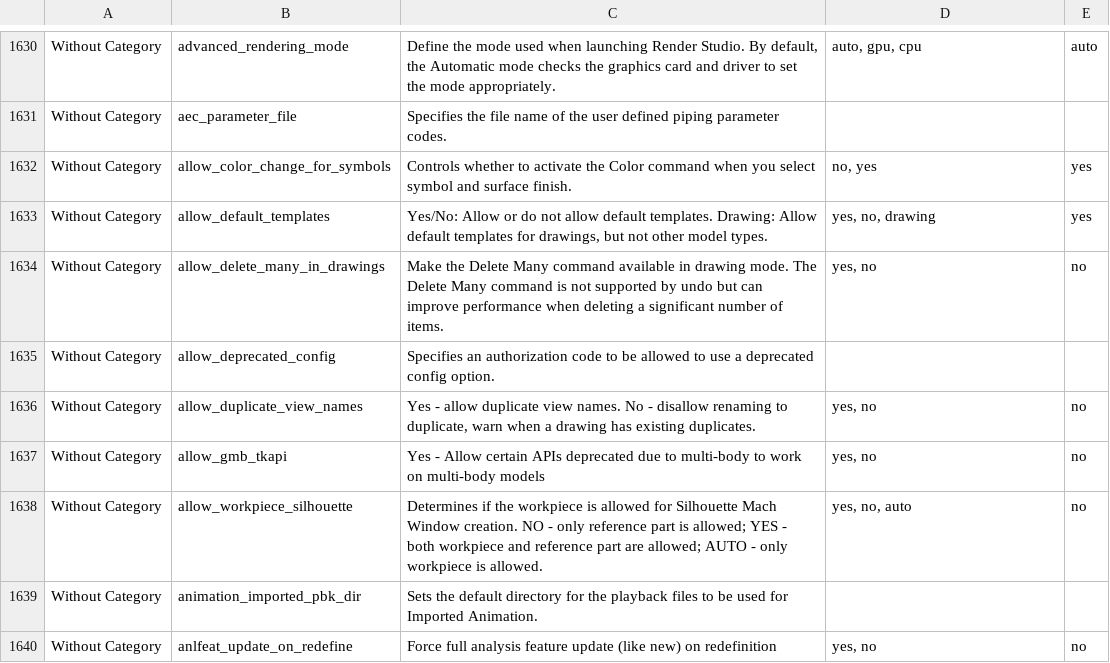
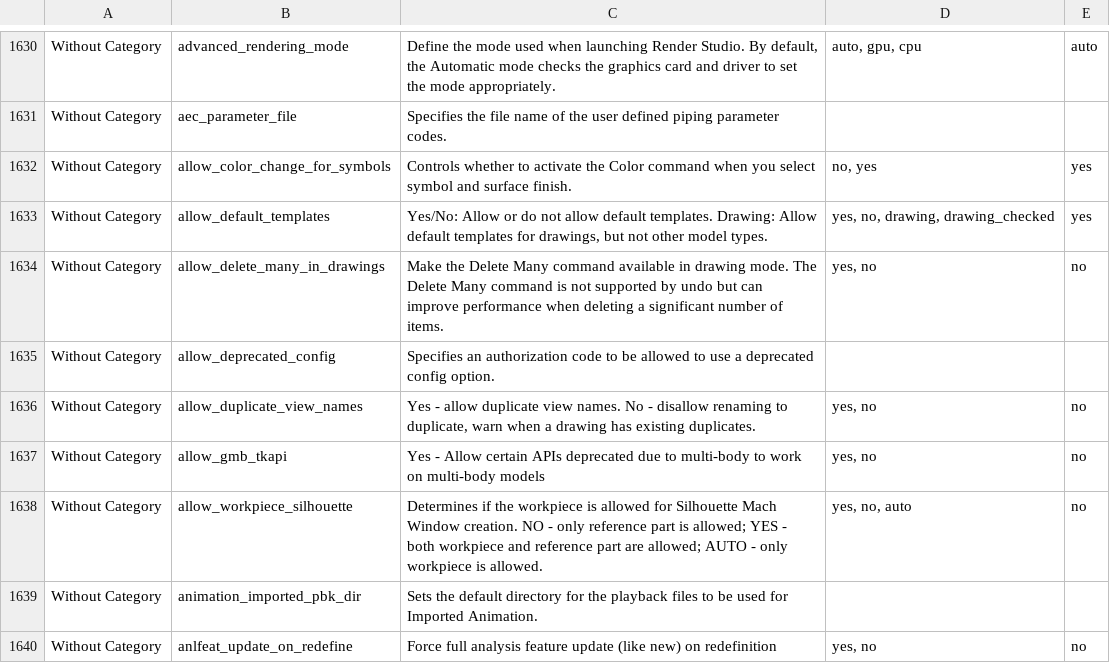
Before and after one commit to mbourque/configwiz2, a CSV file: configs/creo12_configs.csv, drawn as a sheet; only a part is shown, gaps mark what is left out.

Commit message:
Update creo12_configs.csv
Added allow_default_templates drawing_checked

```diff
--- a/configs/creo12_configs.csv
+++ b/configs/creo12_configs.csv
@@ -1632,3 +1632,3 @@ Without Category,aec_parameter_file,Specifies the file name of the user defined
 Without Category,allow_color_change_for_symbols,Controls whether to activate the Color command when you select symbol and surface finish.,"no, yes",yes
-Without Category,allow_default_templates,"Yes/No:  Allow or do not allow default templates.  Drawing:  Allow default templates for drawings, but not other model types.","yes, no, drawing",yes
+Without Category,allow_default_templates,"Yes/No:  Allow or do not allow default templates.  Drawing:  Allow default templates for drawings, but not other model types.","yes, no, drawing, drawing_checked",yes
 Without Category,allow_delete_many_in_drawings,Make the Delete Many command available in drawing mode. The Delete Many command is not supported by undo but can improve performance when deleting a significant number of items.,"yes, no",no
```
